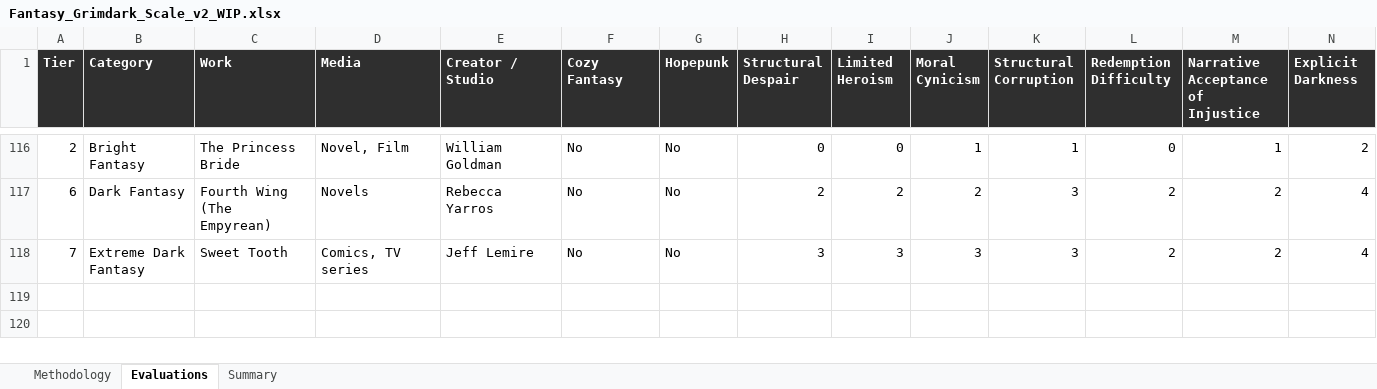
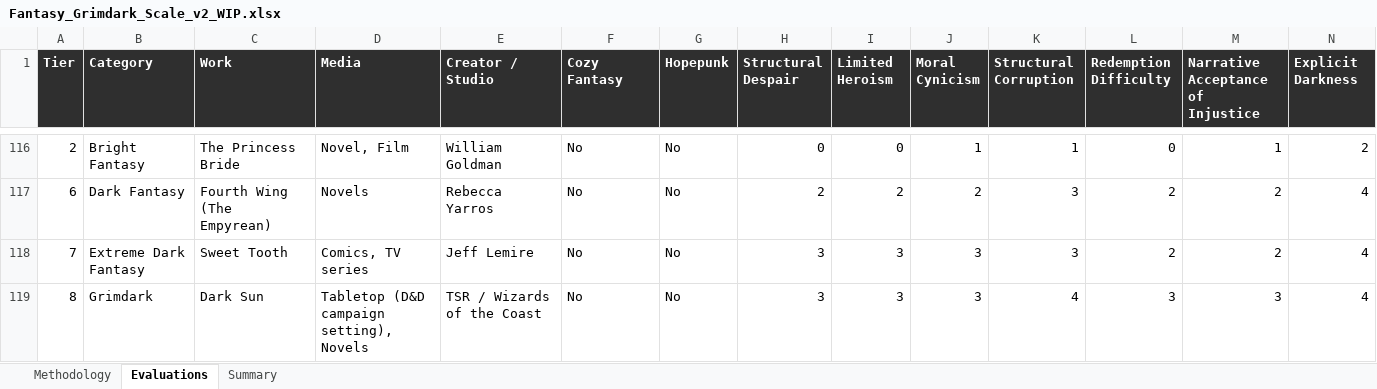
Before and after one commit to refo44/fantasy-darkness-scale, an Excel workbook: Fantasy_Grimdark_Scale_v2_WIP.xlsx, sheet Evaluations, drawn as a sheet; only a part is shown, gaps mark what is left out; values as stored, in another font and other column widths than the file's, no borders; rows hold the shown columns only; the diff names each change by its address in the sheet, - before the commit and + after, or states it on an @@ line.

```diff
--- a/Fantasy_Grimdark_Scale_v2_WIP.xlsx (sheet Evaluations)
+++ b/Fantasy_Grimdark_Scale_v2_WIP.xlsx (sheet Evaluations)
+row 119: 8 | Grimdark | Dark Sun | Tabletop (D&D campaign setting), Novels | TSR / Wizards of the Coast | No | No | 3 | 3 | 3 | 4 | 3 | 3 | 4
```
Also changed, not shown: sheet Summary, 3 other files.
